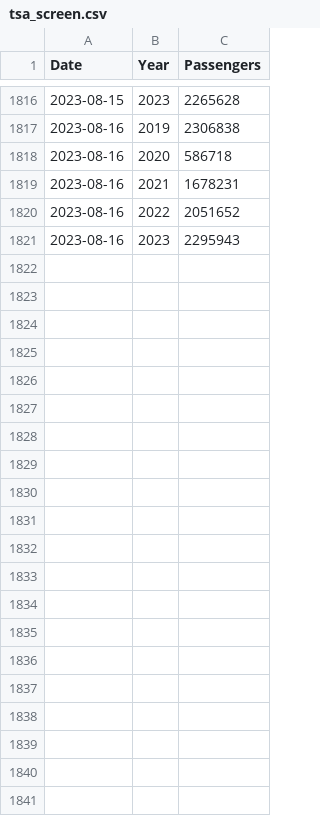
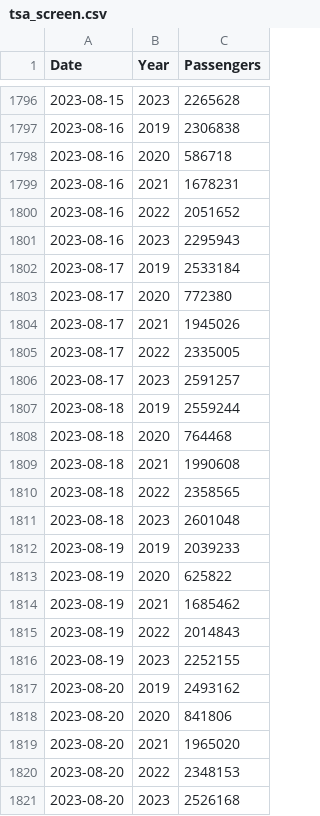
Before and after one commit to epburn/tsa_scrape, a CSV file: data/tsa_screen.csv, drawn as a sheet; only a part is shown, gaps mark what is left out; the diff covers the shown part only.

```diff
--- a/data/tsa_screen.csv
+++ b/data/tsa_screen.csv
@@ -1821 +1801,21 @@
 2023-08-16,"2023",2295943
+2023-08-17,"2019",2533184
+2023-08-17,"2020",772380
+2023-08-17,"2021",1945026
+2023-08-17,"2022",2335005
+2023-08-17,"2023",2591257
+2023-08-18,"2019",2559244
+2023-08-18,"2020",764468
+2023-08-18,"2021",1990608
+2023-08-18,"2022",2358565
+2023-08-18,"2023",2601048
+2023-08-19,"2019",2039233
+2023-08-19,"2020",625822
+2023-08-19,"2021",1685462
+2023-08-19,"2022",2014843
+2023-08-19,"2023",2252155
+2023-08-20,"2019",2493162
+2023-08-20,"2020",841806
+2023-08-20,"2021",1965020
+2023-08-20,"2022",2348153
+2023-08-20,"2023",2526168
```
Also changed, not shown: 20 removed rows elsewhere in this file.
